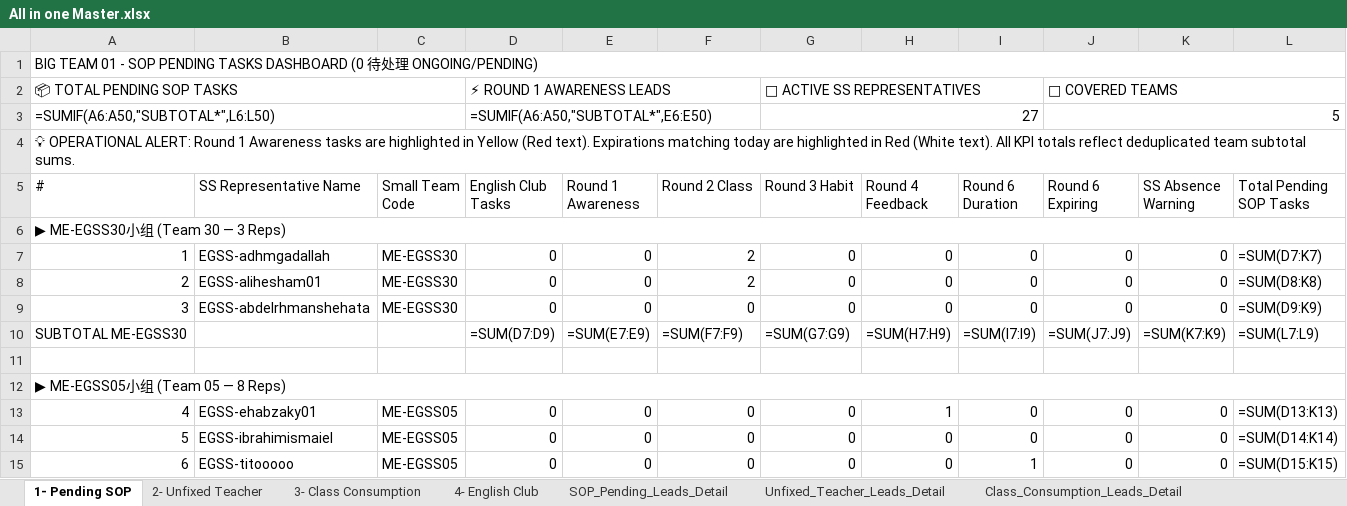
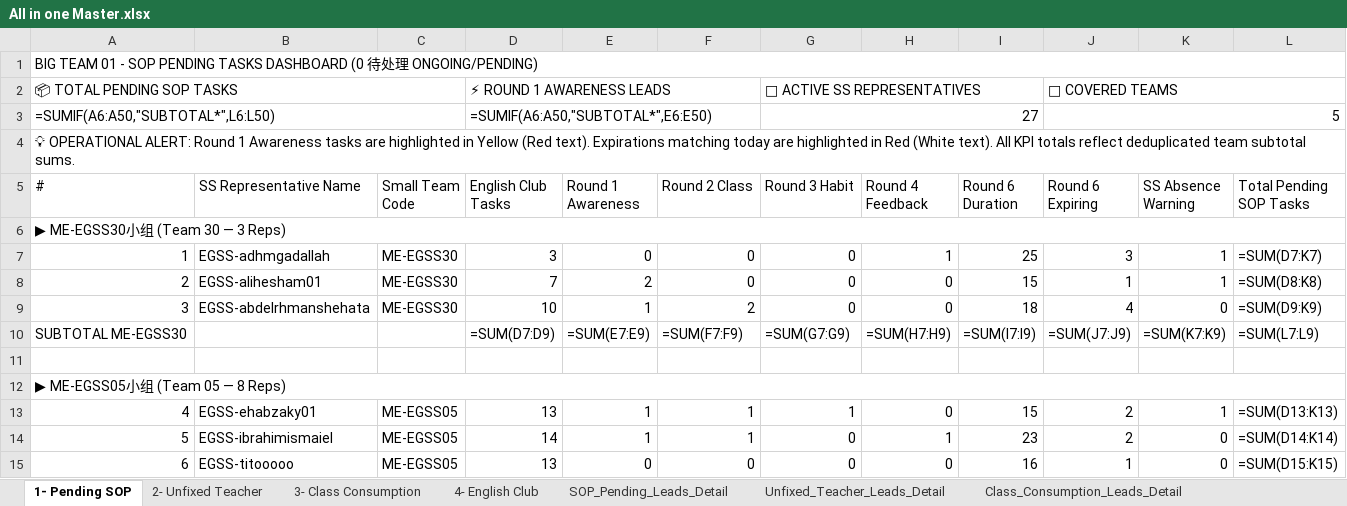
Before and after one commit to husseinelaasar/big-team-01-dashboard, an Excel workbook: attachments/All in one Master.xlsx, sheet 1- Pending SOP, drawn as a sheet; only a part is shown; values as stored, in another font and other column widths than the file's, no cell formats; formulas without a stored value are shown as written; the diff covers the shown part only; the diff names each change by its address in the sheet, - before the commit and + after, or states it on an @@ line.

```diff
--- a/attachments/All in one Master.xlsx (sheet 1- Pending SOP)
+++ b/attachments/All in one Master.xlsx (sheet 1- Pending SOP)
-D7 (English Club Tasks): 0
+D7 (English Club Tasks): 3
-F7:F8 (Round 2 Class): 2
+F7:F8 (Round 2 Class): 0
-H7 (Round 4 Feedback): 0
+H7 (Round 4 Feedback): 1
-I7 (Round 6 Duration): 0
+I7 (Round 6 Duration): 25
-J7 (Round 6 Expiring): 0
+J7 (Round 6 Expiring): 3
-K7:K8 (SS Absence Warning): 0
+K7:K8 (SS Absence Warning): 1
-D8 (English Club Tasks): 0
+D8 (English Club Tasks): 7
-E8 (Round 1 Awareness): 0
+E8 (Round 1 Awareness): 2
-I8 (Round 6 Duration): 0
+I8 (Round 6 Duration): 15
-J8 (Round 6 Expiring): 0
+J8 (Round 6 Expiring): 1
-D9 (English Club Tasks): 0
+D9 (English Club Tasks): 10
-E9 (Round 1 Awareness): 0
+E9 (Round 1 Awareness): 1
-F9 (Round 2 Class): 0
+F9 (Round 2 Class): 2
-I9 (Round 6 Duration): 0
+I9 (Round 6 Duration): 18
-J9 (Round 6 Expiring): 0
+J9 (Round 6 Expiring): 4
-D13 (English Club Tasks): 0
+D13 (English Club Tasks): 13
-E13:E14 (Round 1 Awareness): 0
+E13:E14 (Round 1 Awareness): 1
-F13:F14 (Round 2 Class): 0
+F13:F14 (Round 2 Class): 1
-G13 (Round 3 Habit): 0
+G13 (Round 3 Habit): 1
-H13 (Round 4 Feedback): 1
+H13 (Round 4 Feedback): 0
-I13 (Round 6 Duration): 0
+I13 (Round 6 Duration): 15
-J13:J14 (Round 6 Expiring): 0
+J13:J14 (Round 6 Expiring): 2
-K13 (SS Absence Warning): 0
+K13 (SS Absence Warning): 1
-D14 (English Club Tasks): 0
+D14 (English Club Tasks): 14
-H14 (Round 4 Feedback): 0
+H14 (Round 4 Feedback): 1
-I14 (Round 6 Duration): 0
+I14 (Round 6 Duration): 23
-D15 (English Club Tasks): 0
+D15 (English Club Tasks): 13
-I15 (Round 6 Duration): 1
+I15 (Round 6 Duration): 16
-J15 (Round 6 Expiring): 0
+J15 (Round 6 Expiring): 1
```
Also changed, not shown: 78 edited cells elsewhere in this sheet, sheet Class_Consumption_Leads_Detail, sheet English_Club_Leads_Detail, sheet SOP_Pending_Leads_Detail, sheet Unfixed_Teacher_Leads_Detail, sheet 3- Class Consumption, sheet 2- Unfixed Teacher, 1 more sheet, cell formats, 27 other files.
